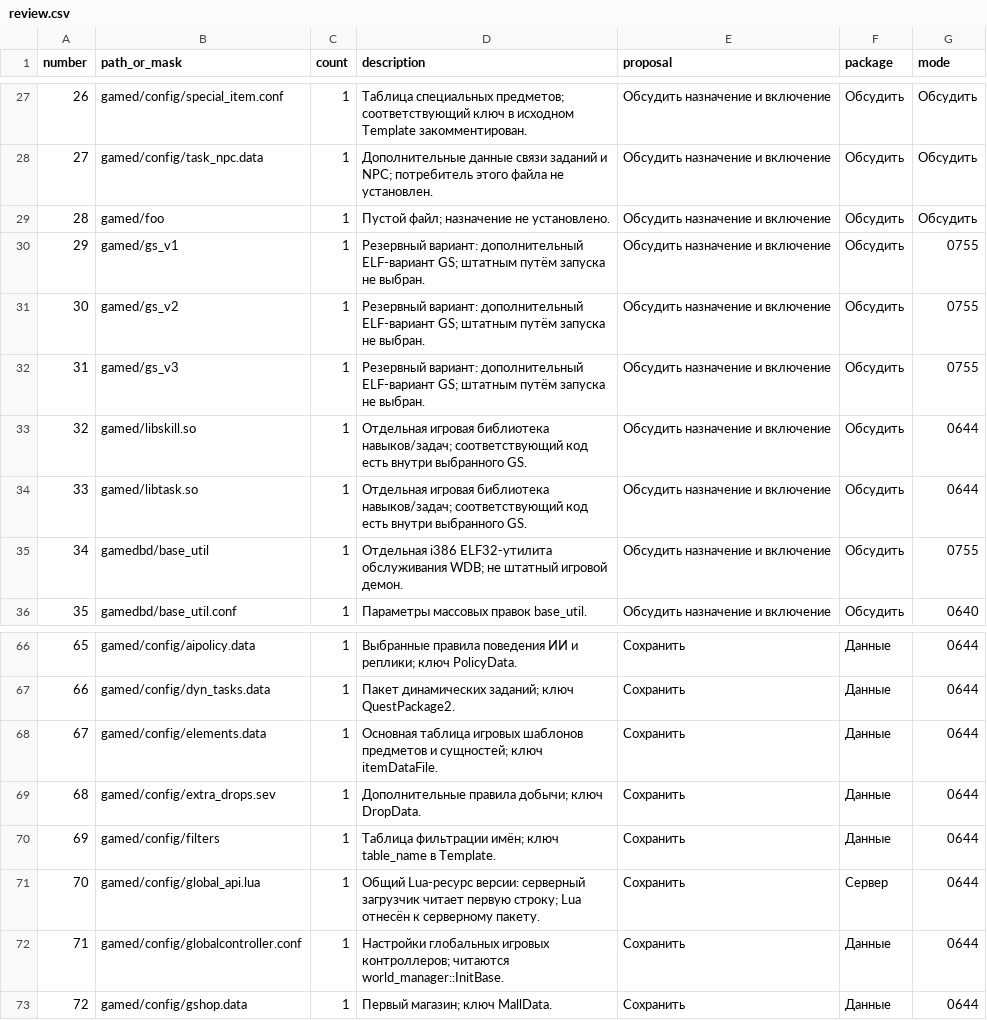
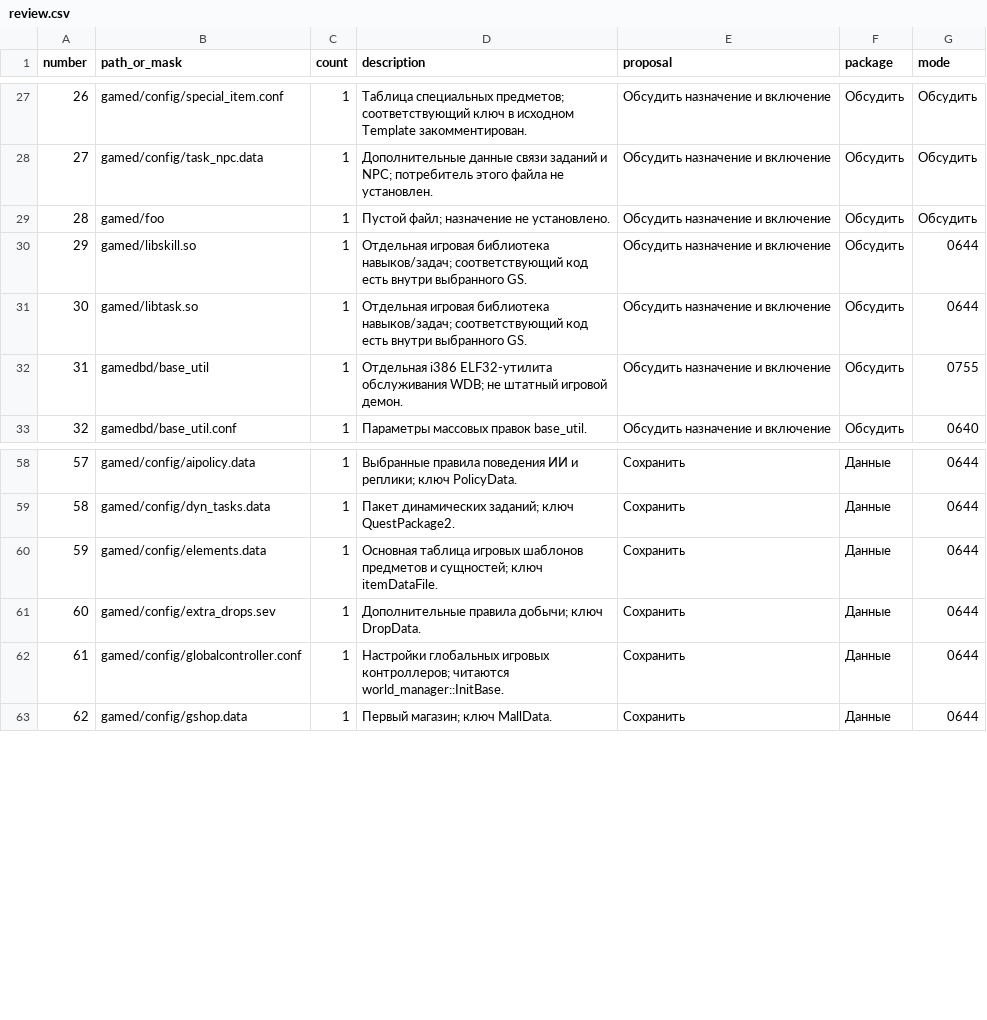
Before and after one commit to CPiracy/PWServer, a CSV file: research/evidence/pwserver-files/review.csv, drawn as a sheet; only a part is shown, gaps mark what is left out; removed rows and columns are numbered as before the commit, all else as after; the diff covers the shown part only; the diff names each change by its address in the sheet, - before the commit and + after, or states it on an @@ line.

```diff
--- a/research/evidence/pwserver-files/review.csv
+++ b/research/evidence/pwserver-files/review.csv
-row 30: 29 | gamed/gs_v1 | 1 | Резервный вариант: дополнительный ELF-вариант GS; штатным путём запуска не выбран. | Обсудить назначение и включение | Обсудить | 0755
-row 31: 30 | gamed/gs_v2 | 1 | Резервный вариант: дополнительный ELF-вариант GS; штатным путём запуска не выбран. | Обсудить назначение и включение | Обсудить | 0755
-row 32: 31 | gamed/gs_v3 | 1 | Резервный вариант: дополнительный ELF-вариант GS; штатным путём запуска не выбран. | Обсудить назначение и включение | Обсудить | 0755
@@ column A (number) renumbered from row 30 down @@
-row 70: 69 | gamed/config/filters | 1 | Таблица фильтрации имён; ключ table_name в Template. | Сохранить | Данные | 0644
-row 71: 70 | gamed/config/global_api.lua | 1 | Общий Lua-ресурс версии: серверный загрузчик читает первую строку; Lua отнесён к серверному пакету. | Сохранить | Сервер | 0644
```
Also changed, not shown: 18 removed rows elsewhere in this file, 6 other files.
